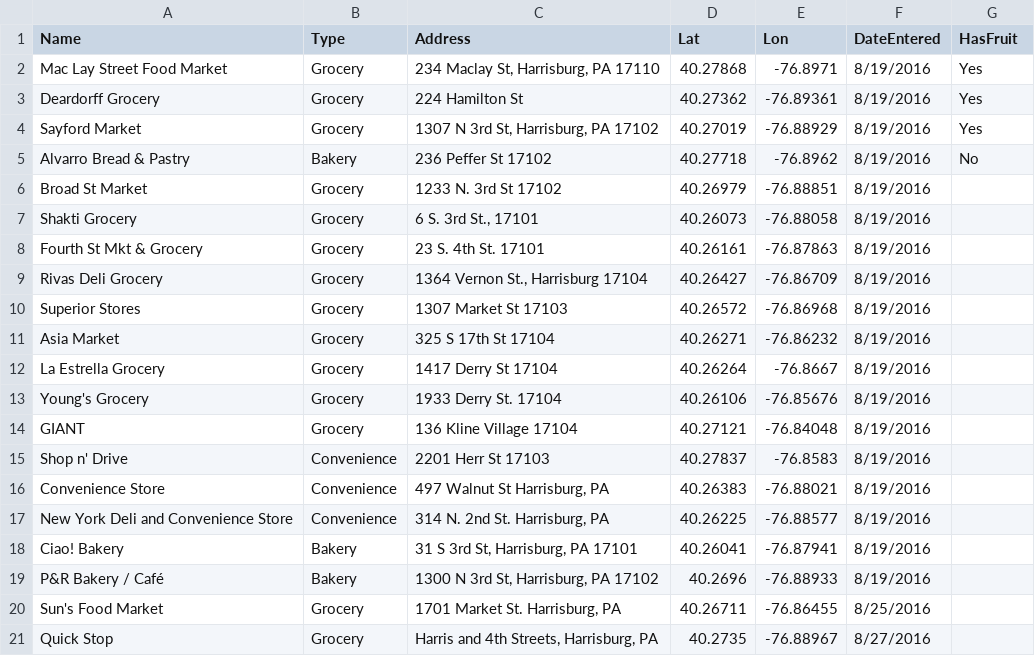
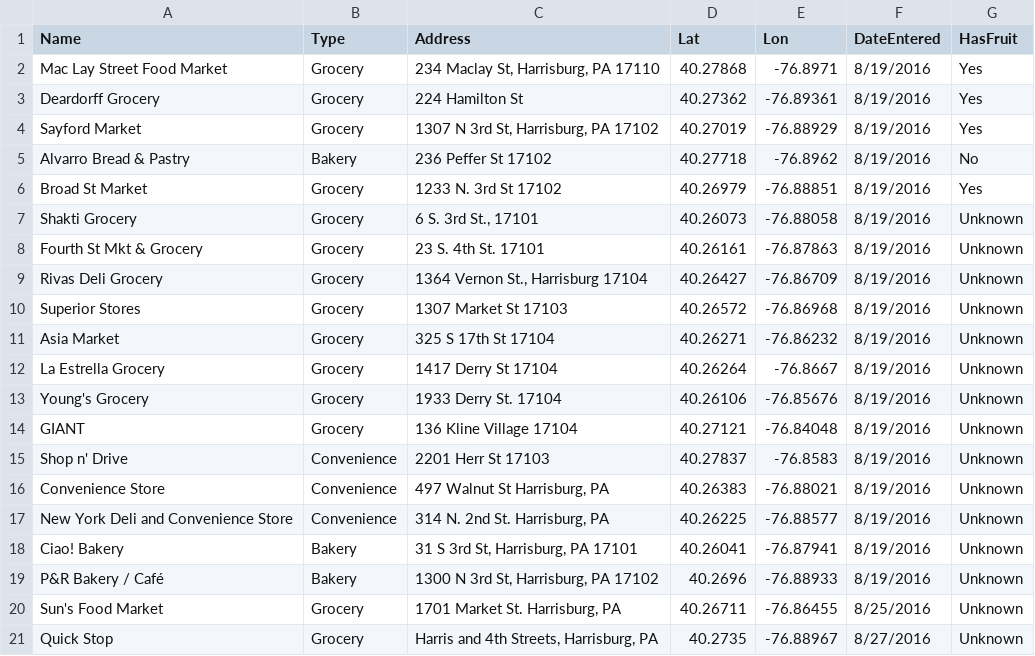
Before and after one commit to bac3917/Harrisburg-Food, a CSV file: HarrisburgFood090216.csv, drawn as a sheet.

Commit message:
Update HarrisburgFood090216.csv

```diff
--- a/HarrisburgFood090216.csv
+++ b/HarrisburgFood090216.csv
@@ -5,17 +5,17 @@ Sayford Market,Grocery,"1307 N 3rd St, Harrisburg, PA 17102",40.27019,-76.88929,
 Alvarro Bread & Pastry,Bakery,236 Peffer St 17102,40.27718,-76.8962,8/19/2016,"No"
-Broad St Market,Grocery,1233 N. 3rd St 17102,40.26979,-76.88851,8/19/2016
-Shakti Grocery,Grocery,"6 S. 3rd St., 17101",40.26073,-76.88058,8/19/2016
-Fourth St Mkt & Grocery,Grocery,23 S. 4th St. 17101,40.26161,-76.87863,8/19/2016
-Rivas Deli Grocery,Grocery,"1364 Vernon St., Harrisburg 17104",40.26427,-76.86709,8/19/2016
-Superior Stores,Grocery,1307 Market St 17103,40.26572,-76.86968,8/19/2016
-Asia Market,Grocery,325 S 17th St 17104,40.26271,-76.86232,8/19/2016
-La Estrella Grocery,Grocery,1417 Derry St 17104,40.26264,-76.8667,8/19/2016
-Young's Grocery,Grocery,1933 Derry St. 17104,40.26106,-76.85676,8/19/2016
-GIANT,Grocery,136 Kline Village 17104,40.27121,-76.84048,8/19/2016
-Shop n' Drive,Convenience,2201 Herr St 17103,40.27837,-76.8583,8/19/2016
-Convenience Store,Convenience,"497 Walnut St Harrisburg, PA",40.26383,-76.88021,8/19/2016
-New York Deli and Convenience Store,Convenience,"314 N. 2nd St. Harrisburg, PA",40.26225,-76.88577,8/19/2016
-Ciao! Bakery,Bakery,"31 S 3rd St, Harrisburg, PA 17101",40.26041,-76.87941,8/19/2016
-P&R Bakery / Café,Bakery,"1300 N 3rd St, Harrisburg, PA 17102",40.2696,-76.88933,8/19/2016
-Sun's Food Market,Grocery,"1701 Market St. Harrisburg, PA",40.26711,-76.86455,8/25/2016
-Quick Stop,Grocery,"Harris and 4th Streets, Harrisburg, PA",40.2735,-76.88967,8/27/2016
+Broad St Market,Grocery,1233 N. 3rd St 17102,40.26979,-76.88851,8/19/2016,"Yes"
+Shakti Grocery,Grocery,"6 S. 3rd St., 17101",40.26073,-76.88058,8/19/2016,"Unknown"
+Fourth St Mkt & Grocery,Grocery,23 S. 4th St. 17101,40.26161,-76.87863,8/19/2016,"Unknown"
+Rivas Deli Grocery,Grocery,"1364 Vernon St., Harrisburg 17104",40.26427,-76.86709,8/19/2016,"Unknown"
+Superior Stores,Grocery,1307 Market St 17103,40.26572,-76.86968,8/19/2016,"Unknown"
+Asia Market,Grocery,325 S 17th St 17104,40.26271,-76.86232,8/19/2016,"Unknown"
+La Estrella Grocery,Grocery,1417 Derry St 17104,40.26264,-76.8667,8/19/2016,"Unknown"
+Young's Grocery,Grocery,1933 Derry St. 17104,40.26106,-76.85676,8/19/2016,"Unknown"
+GIANT,Grocery,136 Kline Village 17104,40.27121,-76.84048,8/19/2016,"Unknown"
+Shop n' Drive,Convenience,2201 Herr St 17103,40.27837,-76.8583,8/19/2016,"Unknown"
+Convenience Store,Convenience,"497 Walnut St Harrisburg, PA",40.26383,-76.88021,8/19/2016,"Unknown"
+New York Deli and Convenience Store,Convenience,"314 N. 2nd St. Harrisburg, PA",40.26225,-76.88577,8/19/2016,"Unknown"
+Ciao! Bakery,Bakery,"31 S 3rd St, Harrisburg, PA 17101",40.26041,-76.87941,8/19/2016,"Unknown"
+P&R Bakery / Café,Bakery,"1300 N 3rd St, Harrisburg, PA 17102",40.2696,-76.88933,8/19/2016,"Unknown"
+Sun's Food Market,Grocery,"1701 Market St. Harrisburg, PA",40.26711,-76.86455,8/25/2016,"Unknown"
+Quick Stop,Grocery,"Harris and 4th Streets, Harrisburg, PA",40.2735,-76.88967,8/27/2016,"Unknown"
```
